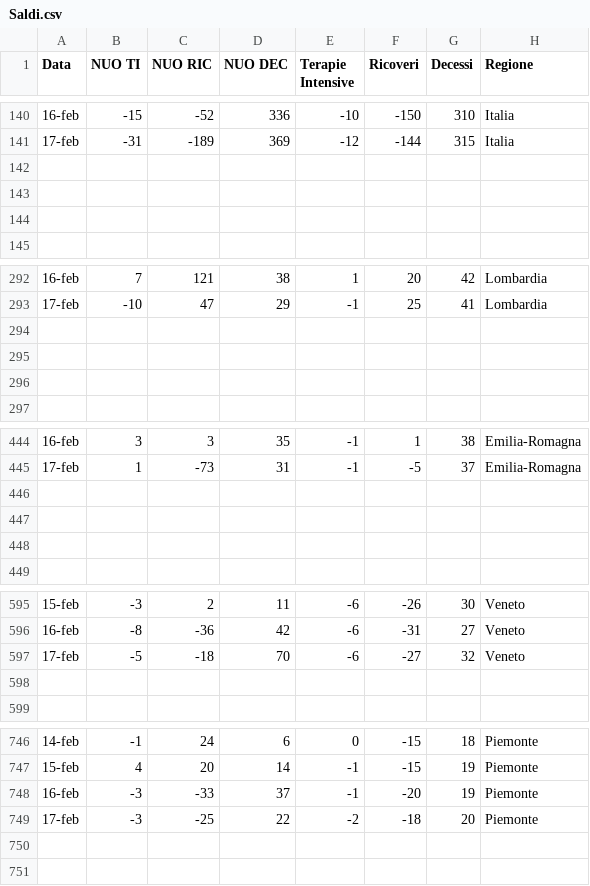
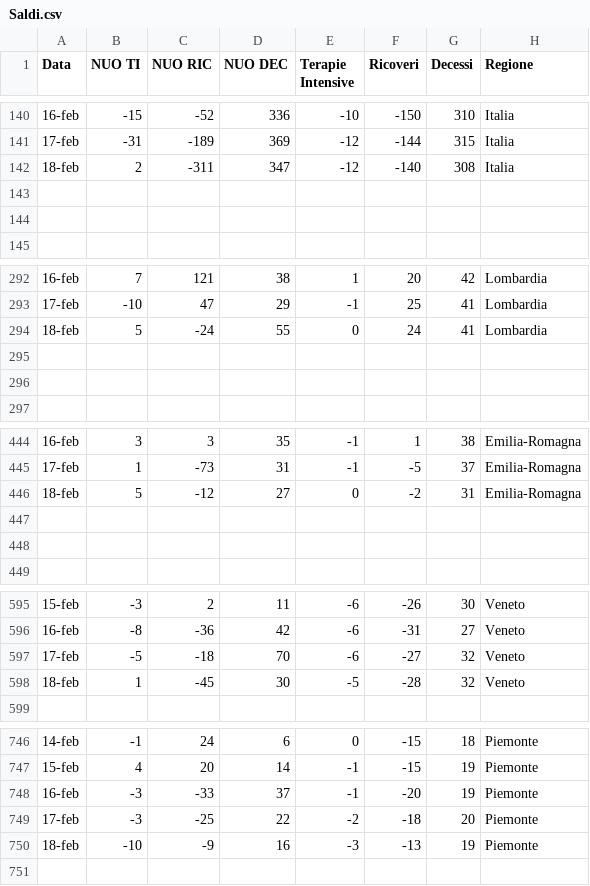
Before and after one commit to Paulsword/PilloleOttimismo, a CSV file: Saldi.csv, drawn as a sheet; only a part is shown, gaps mark what is left out; the diff covers the shown part only.

```diff
--- a/Saldi.csv
+++ b/Saldi.csv
@@ -141,3 +141,3 @@
 17-feb,-31,-189,369,-12,-144,315,Italia
-,,,,,,,
+18-feb,2,-311,347,-12,-140,308,Italia
 ,,,,,,,
@@ -293,3 +293,3 @@
 17-feb,-10,47,29,-1,25,41,Lombardia
-,,,,,,,
+18-feb,5,-24,55,0,24,41,Lombardia
 ,,,,,,,
@@ -445,3 +445,3 @@
 17-feb,1,-73,31,-1,-5,37,Emilia-Romagna
-,,,,,,,
+18-feb,5,-12,27,0,-2,31,Emilia-Romagna
 ,,,,,,,
@@ -597,3 +597,3 @@
 17-feb,-5,-18,70,-6,-27,32,Veneto
-,,,,,,,
+18-feb,1,-45,30,-5,-28,32,Veneto
 ,,,,,,,
@@ -749,3 +749,3 @@
 17-feb,-3,-25,22,-2,-18,20,Piemonte
-,,,,,,,
+18-feb,-10,-9,16,-3,-13,19,Piemonte
 ,,,,,,,
```
Also changed, not shown: 1 added row and 128 edited cells elsewhere in this file, Andamento Positivi.csv, Europa casi decessi.csv, 24 other files.
